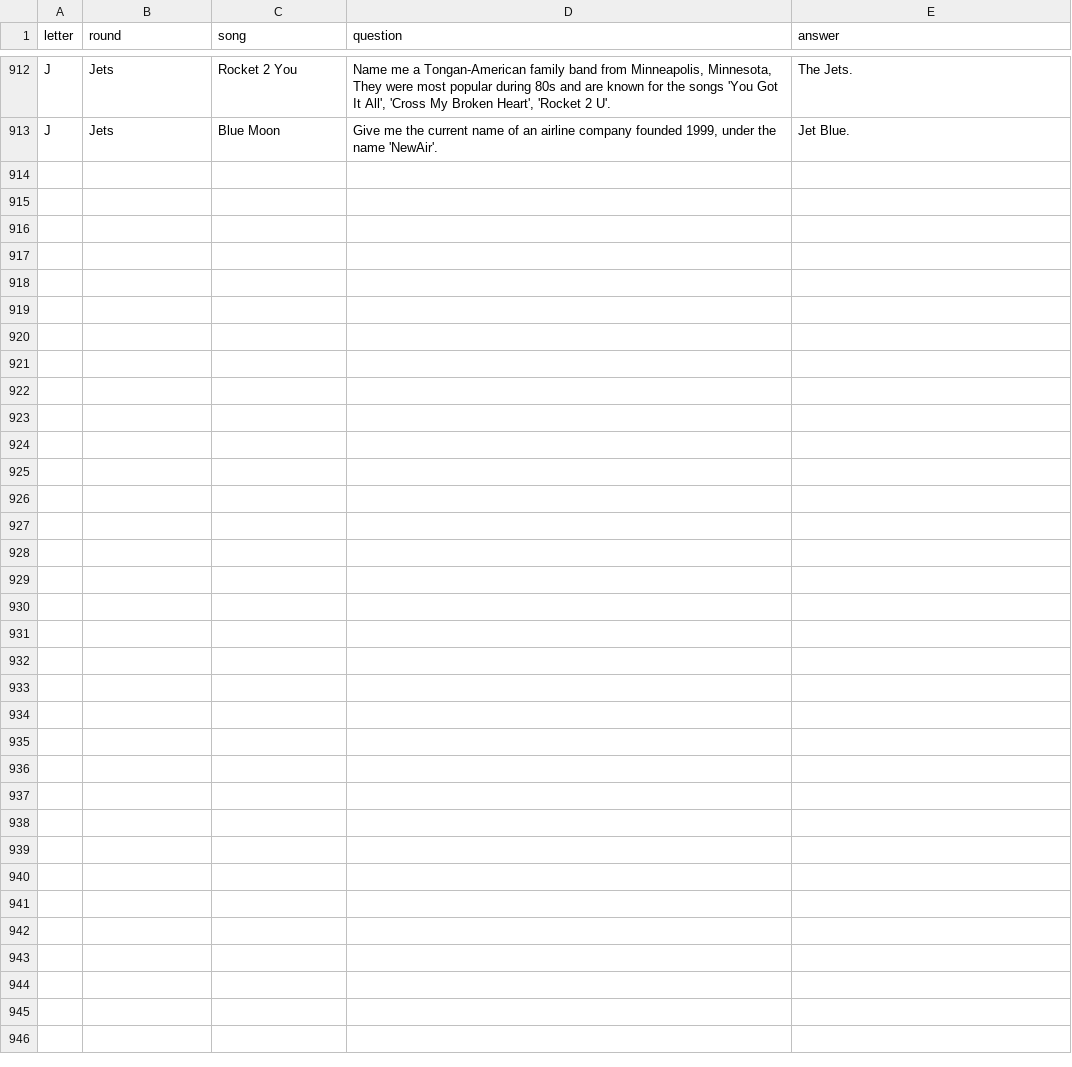
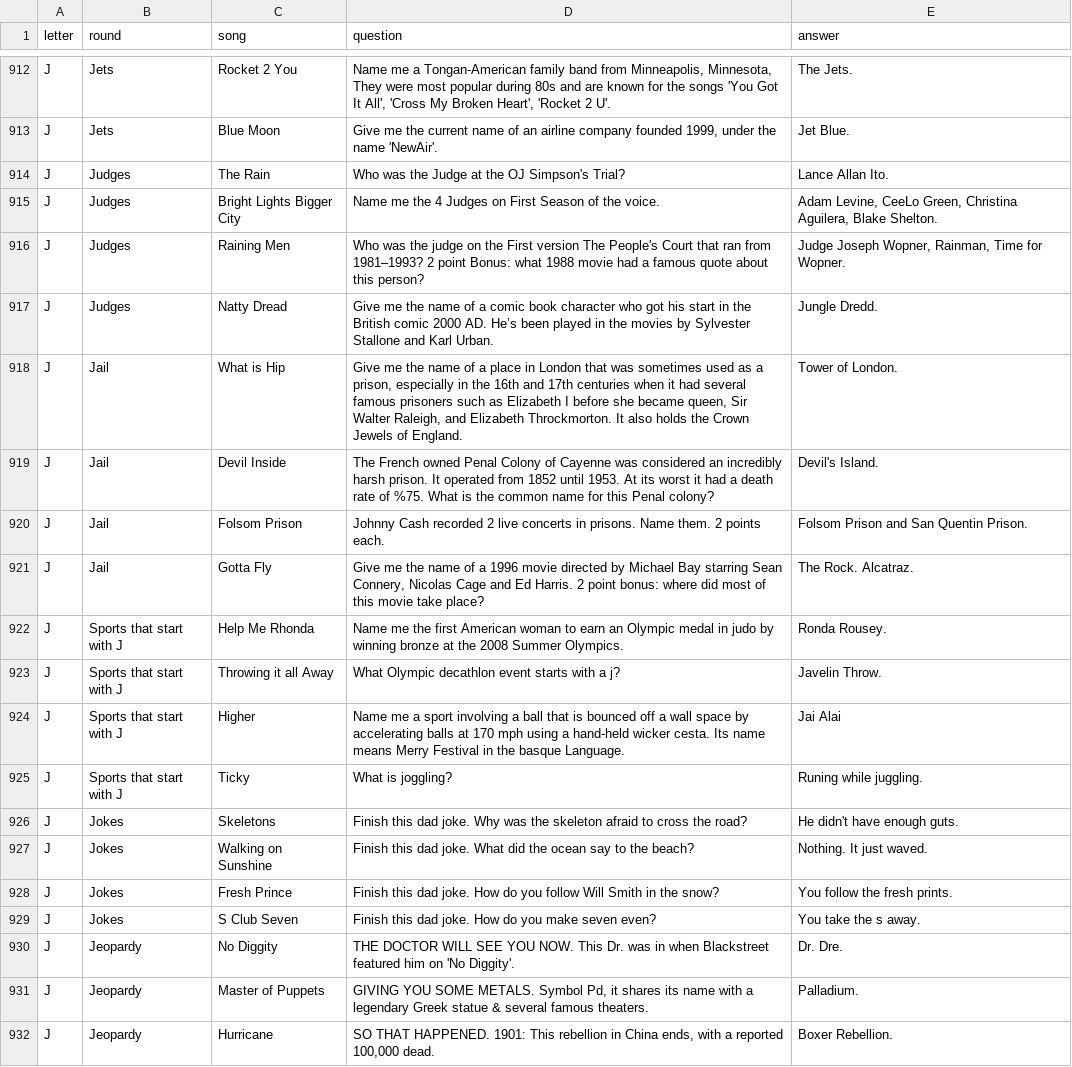
Before and after one commit to BOUCKY/Trivia_FAQtory, a CSV file: server/trivia.csv, drawn as a sheet; only a part is shown, gaps mark what is left out; the diff covers the shown part only; the diff names each change by its address in the sheet, - before the commit and + after, or states it on an @@ line.

```diff
--- a/server/trivia.csv
+++ b/server/trivia.csv
+row 914: J | Judges | The Rain | Who was the Judge at the OJ Simpson's Trial? | Lance Allan Ito.
+row 915: J | Judges | Bright Lights Bigger City | Name me the 4 Judges on First Season of the voice. | Adam Levine, CeeLo Green, Christina Aguilera, Blake Shelton.
+row 916: J | Judges | Raining Men | Who was the judge on the First version The People's Court that ran from 1981–1993? 2 point Bonus: what 1988 movie had a famous quote about this person? | Judge Joseph Wopner, Rainman, Time for Wopner.
+row 917: J | Judges | Natty Dread | Give me the name of a comic book character who got his start in the British comic 2000 AD. He’s been played in the movies by Sylvester Stallone and Karl Urban. | Jungle Dredd.
+row 918: J | Jail | What is Hip | Give me the name of a place in London that was sometimes used as a prison, especially in the 16th and 17th centuries when it had several famous prisoners such as Elizabeth I before she became queen, Sir Walter Raleigh, and Elizabeth Throckmorton. It also holds the Crown Jewels of England. | Tower of London.
+row 919: J | Jail | Devil Inside | The French owned Penal Colony of Cayenne was considered an incredibly harsh prison. It operated from 1852 until 1953. At its worst it had a death rate of %75. What is the common name for this Penal colony? | Devil's Island.
+row 920: J | Jail | Folsom Prison | Johnny Cash recorded 2 live concerts in prisons. Name them. 2 points each. | Folsom Prison and San Quentin Prison.
+row 921: J | Jail | Gotta Fly | Give me the name of a 1996 movie directed by Michael Bay starring Sean Connery, Nicolas Cage and Ed Harris. 2 point bonus: where did most of this movie take place? | The Rock. Alcatraz.
+row 922: J | Sports that start with J | Help Me Rhonda | Name me the first American woman to earn an Olympic medal in judo by winning bronze at the 2008 Summer Olympics. | Ronda Rousey.
+row 923: J | Sports that start with J | Throwing it all Away | What Olympic decathlon event starts with a j? | Javelin Throw.
+row 924: J | Sports that start with J | Higher | Name me a sport involving a ball that is bounced off a wall space by accelerating balls at 170 mph using a hand-held wicker cesta. Its name means Merry Festival in the basque Language. | Jai Alai
+row 925: J | Sports that start with J | Ticky | What is joggling? | Runing while juggling.
+row 926: J | Jokes | Skeletons | Finish this dad joke. Why was the skeleton afraid to cross the road? | He didn't have enough guts.
+row 927: J | Jokes | Walking on Sunshine | Finish this dad joke. What did the ocean say to the beach? | Nothing. It just waved.
+row 928: J | Jokes | Fresh Prince | Finish this dad joke. How do you follow Will Smith in the snow? | You follow the fresh prints.
+row 929: J | Jokes | S Club Seven | Finish this dad joke. How do you make seven even? | You take the s away.
+row 930: J | Jeopardy | No Diggity | THE DOCTOR WILL SEE YOU NOW. This Dr. was in when Blackstreet featured him on 'No Diggity'. | Dr. Dre.
+row 931: J | Jeopardy | Master of Puppets | GIVING YOU SOME METALS. Symbol Pd, it shares its name with a legendary Greek statue & several famous theaters. | Palladium.
+row 932: J | Jeopardy | Hurricane | SO THAT HAPPENED. 1901: This rebellion in China ends, with a reported 100,000 dead. | Boxer Rebellion.
```
Also changed, not shown: 13 added rows elsewhere in this file, server/final_questions.csv, server/hidden.csv, 1 other file.
